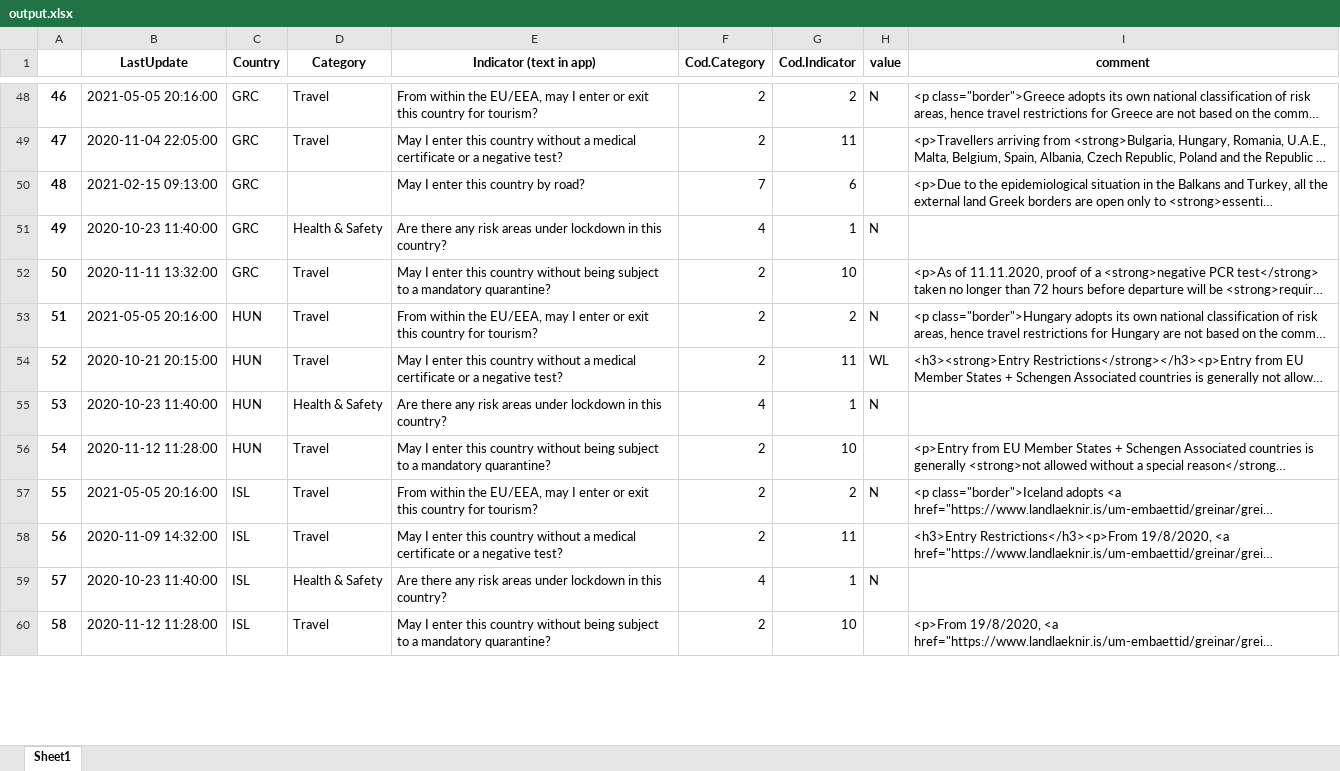
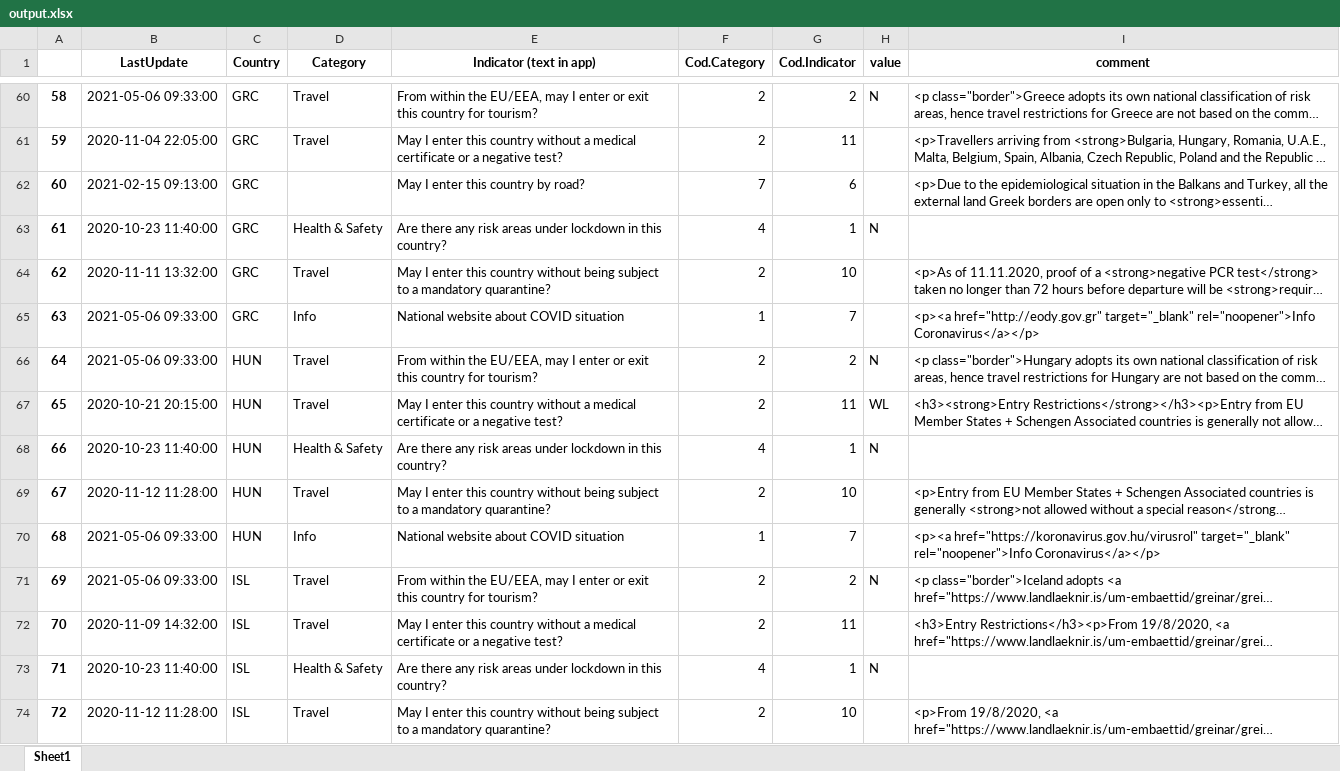
Before and after one commit to ebuddj/2021-covid19travel, an Excel workbook: data/output.xlsx, sheet Sheet1, drawn as a sheet; only a part is shown, gaps mark what is left out; long unchanged cells end in …; values as stored, in another font and other column widths than the file's, no borders; addresses are those after the commit; the diff covers the shown part only; the diff names each change by its address in the sheet, - before the commit and + after, or states it on an @@ line.

```diff
--- a/data/output.xlsx (sheet Sheet1)
+++ b/data/output.xlsx (sheet Sheet1)
@@ column A renumbered between rows 11 and 162 @@
-B60 (LastUpdate): 2021-05-05 20:16:00
+B60 (LastUpdate): 2021-05-06 09:33:00
+row 65: 63 | 2021-05-06 09:33:00 | GRC | Info | National website about COVID situation | 1 | 7 |  | <p><a href="http://eody.gov.gr" target="_blank" rel="noopener">Info Coronavirus</a></p>
-B66 (LastUpdate): 2021-05-05 20:16:00
+B66 (LastUpdate): 2021-05-06 09:33:00
+row 70: 68 | 2021-05-06 09:33:00 | HUN | Info | National website about COVID situation | 1 | 7 |  | <p><a href="https://koronavirus.gov.hu/virusrol" target="_blank" rel="noopener">Info Coronavirus</a></p>
-B71 (LastUpdate): 2021-05-05 20:16:00
+B71 (LastUpdate): 2021-05-06 09:33:00
```
Also changed, not shown: 29 added rows and 35 edited cells elsewhere in this sheet, 2 other files.
